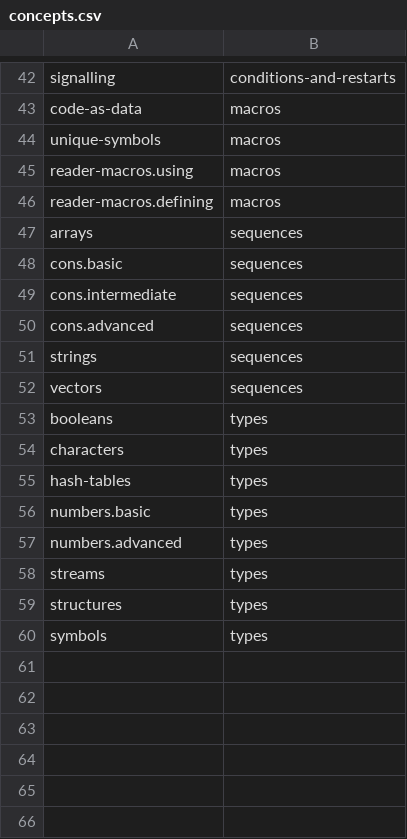
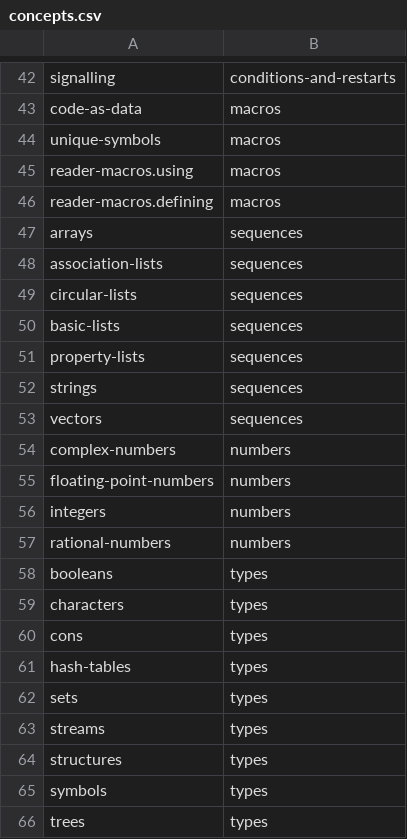
Before and after one commit to exercism/v3, a CSV file: languages/common-lisp/reference/concepts.csv, drawn as a sheet; only a part is shown, gaps mark what is left out.

Commit message:
[Common Lisp] Start transitioning sexpr to basics (#1037)
* Start transitioning sexpr to basics

* Add some examples

* Fixing a dead link

* Fix another broken link and wrap lines

* Clarify what quoting is for

* First draft of the basics exercise

* Add a story and narrow the scope a little

* Break up and number tasks & hints

* Don't give away hints, polish instructions and exercise

* Fitting intro and after to my proposal

* Fix formatting in hints.md

* Trim things down a little

* Update config.json

* Use keywords for packages

* Remove unneeded package leader

* Allow for tests to be run without explaination

* Add test descriptions

* Flattened some concepts

* Wording tweak

```diff
--- a/languages/common-lisp/reference/concepts.csv
+++ b/languages/common-lisp/reference/concepts.csv
@@ -47,12 +47,17 @@ reader-macros.defining, macros
 arrays, sequences
-cons.basic, sequences
-cons.intermediate, sequences
-cons.advanced, sequences
+association-lists, sequences
+circular-lists, sequences
+basic-lists, sequences
+property-lists, sequences
 strings, sequences
 vectors, sequences
+complex-numbers, numbers
+floating-point-numbers, numbers
+integers, numbers
+rational-numbers, numbers
 booleans, types
 characters, types
+cons, types
 hash-tables, types
-numbers.basic, types
-numbers.advanced, types
+sets, types
 streams, types
@@ -60 +65,2 @@ structures, types
 symbols, types
+trees, types
```
Also changed, not shown: 21 other files.
